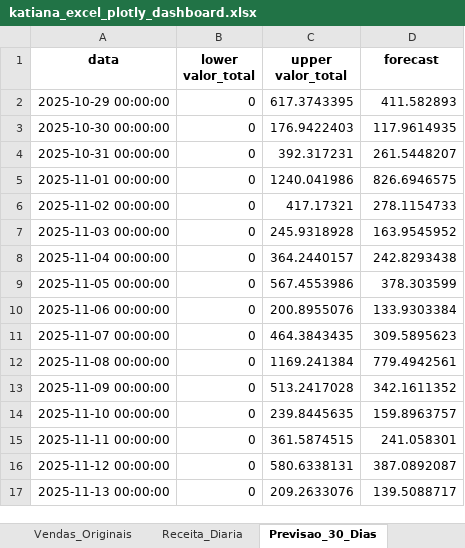
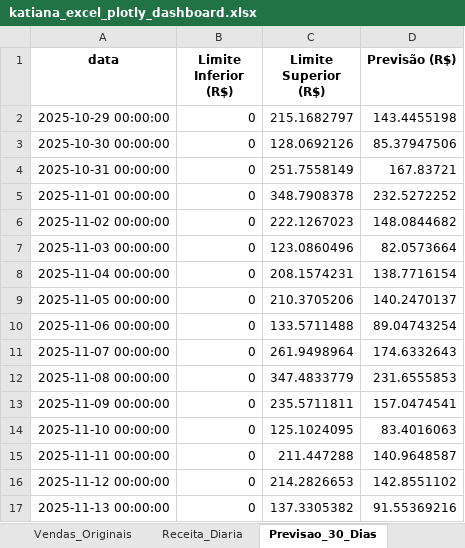
Before and after one commit to Joaoboline/katiana_store_bigdata, an Excel workbook: out/katiana_excel_plotly_dashboard.xlsx, sheet Previsao_30_Dias, drawn as a sheet; only a part is shown; values as stored, in another font and other column widths than the file's, no borders; the diff covers the shown part only; the diff names each change by its address in the sheet, - before the commit and + after, or states it on an @@ line.

```diff
--- a/out/katiana_excel_plotly_dashboard.xlsx (sheet Previsao_30_Dias)
+++ b/out/katiana_excel_plotly_dashboard.xlsx (sheet Previsao_30_Dias)
-B1: lower valor_total
+B1: Limite Inferior (R$)
-C1: upper valor_total
+C1: Limite Superior (R$)
-D1: forecast
+D1: Previsão (R$)
-C2 (Limite Superior (R$)): 617.3743395
+C2 (Limite Superior (R$)): 215.1682797
-D2 (Previsão (R$)): 411.582893
+D2 (Previsão (R$)): 143.4455198
-C3 (Limite Superior (R$)): 176.9422403
+C3 (Limite Superior (R$)): 128.0692126
-D3 (Previsão (R$)): 117.9614935
+D3 (Previsão (R$)): 85.37947506
-C4 (Limite Superior (R$)): 392.317231
+C4 (Limite Superior (R$)): 251.7558149
-D4 (Previsão (R$)): 261.5448207
+D4 (Previsão (R$)): 167.83721
-C5 (Limite Superior (R$)): 1240.041986
+C5 (Limite Superior (R$)): 348.7908378
-D5 (Previsão (R$)): 826.6946575
+D5 (Previsão (R$)): 232.5272252
-C6 (Limite Superior (R$)): 417.17321
+C6 (Limite Superior (R$)): 222.1267023
-D6 (Previsão (R$)): 278.1154733
+D6 (Previsão (R$)): 148.0844682
-C7 (Limite Superior (R$)): 245.9318928
+C7 (Limite Superior (R$)): 123.0860496
-D7 (Previsão (R$)): 163.9545952
+D7 (Previsão (R$)): 82.0573664
-C8 (Limite Superior (R$)): 364.2440157
+C8 (Limite Superior (R$)): 208.1574231
-D8 (Previsão (R$)): 242.8293438
+D8 (Previsão (R$)): 138.7716154
-C9 (Limite Superior (R$)): 567.4553986
+C9 (Limite Superior (R$)): 210.3705206
-D9 (Previsão (R$)): 378.303599
+D9 (Previsão (R$)): 140.2470137
-C10 (Limite Superior (R$)): 200.8955076
+C10 (Limite Superior (R$)): 133.5711488
-D10 (Previsão (R$)): 133.9303384
+D10 (Previsão (R$)): 89.04743254
-C11 (Limite Superior (R$)): 464.3843435
+C11 (Limite Superior (R$)): 261.9498964
-D11 (Previsão (R$)): 309.5895623
+D11 (Previsão (R$)): 174.6332643
-C12 (Limite Superior (R$)): 1169.241384
+C12 (Limite Superior (R$)): 347.4833779
-D12 (Previsão (R$)): 779.4942561
+D12 (Previsão (R$)): 231.6555853
-C13 (Limite Superior (R$)): 513.2417028
+C13 (Limite Superior (R$)): 235.5711811
-D13 (Previsão (R$)): 342.1611352
+D13 (Previsão (R$)): 157.0474541
-C14 (Limite Superior (R$)): 239.8445635
+C14 (Limite Superior (R$)): 125.1024095
-D14 (Previsão (R$)): 159.8963757
+D14 (Previsão (R$)): 83.4016063
-C15 (Limite Superior (R$)): 361.5874515
+C15 (Limite Superior (R$)): 211.447288
-D15 (Previsão (R$)): 241.058301
+D15 (Previsão (R$)): 140.9648587
-C16 (Limite Superior (R$)): 580.6338131
+C16 (Limite Superior (R$)): 214.2826653
-D16 (Previsão (R$)): 387.0892087
+D16 (Previsão (R$)): 142.8551102
-C17 (Limite Superior (R$)): 209.2633076
+C17 (Limite Superior (R$)): 137.3305382
-D17 (Previsão (R$)): 139.5088717
+D17 (Previsão (R$)): 91.55369216
```
Also changed, not shown: 28 edited cells elsewhere in this sheet, sheet Vendas_Originais, sheet Receita_Diaria, other sheet tabs, charts or pictures, 6 other files.
